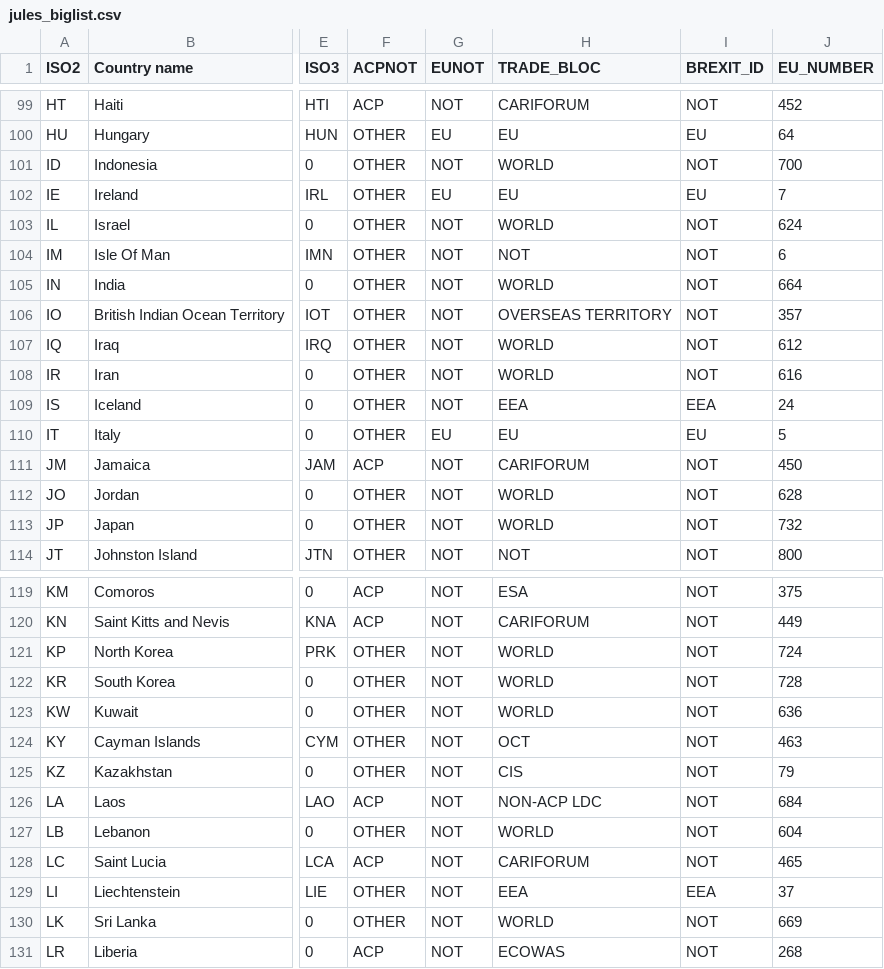
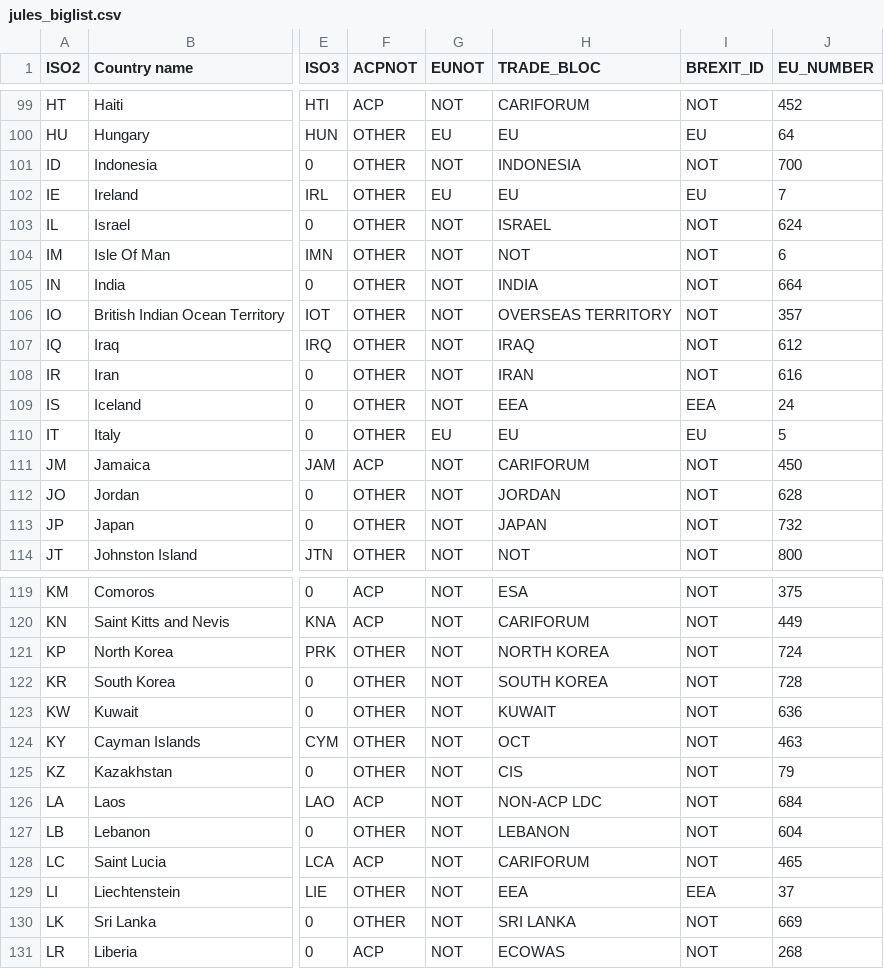
Before and after one commit to hoolio61/data, a CSV file: jules_biglist.csv, drawn as a sheet; only a part is shown, gaps mark what is left out; the diff covers the shown part only; the diff names each change by its address in the sheet, - before the commit and + after, or states it on an @@ line.

Commit message:
Add files via upload

```diff
--- a/jules_biglist.csv
+++ b/jules_biglist.csv
-H101 (TRADE_BLOC): WORLD
+H101 (TRADE_BLOC): INDONESIA
-H103 (TRADE_BLOC): WORLD
+H103 (TRADE_BLOC): ISRAEL
-H105 (TRADE_BLOC): WORLD
+H105 (TRADE_BLOC): INDIA
-H107 (TRADE_BLOC): WORLD
+H107 (TRADE_BLOC): IRAQ
-H108 (TRADE_BLOC): WORLD
+H108 (TRADE_BLOC): IRAN
-H112 (TRADE_BLOC): WORLD
+H112 (TRADE_BLOC): JORDAN
-H113 (TRADE_BLOC): WORLD
+H113 (TRADE_BLOC): JAPAN
-H121 (TRADE_BLOC): WORLD
+H121 (TRADE_BLOC): NORTH KOREA
-H122 (TRADE_BLOC): WORLD
+H122 (TRADE_BLOC): SOUTH KOREA
-H123 (TRADE_BLOC): WORLD
+H123 (TRADE_BLOC): KUWAIT
-H127 (TRADE_BLOC): WORLD
+H127 (TRADE_BLOC): LEBANON
-H130 (TRADE_BLOC): WORLD
+H130 (TRADE_BLOC): SRI LANKA
```
Also changed, not shown: 30 edited cells elsewhere in this file.
